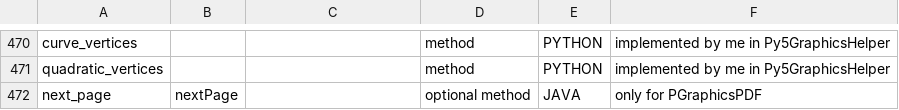
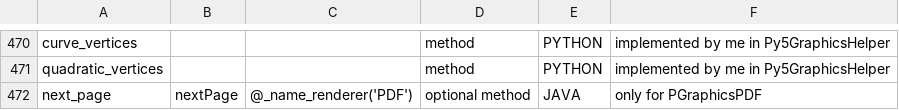
Before and after one commit to py5coding/py5generator, a CSV file: py5_resources/data/pgraphics.csv, drawn as a sheet; only a part is shown, gaps mark what is left out.

Commit message:
name correct renderer in error message

```diff
--- a/py5_resources/data/pgraphics.csv
+++ b/py5_resources/data/pgraphics.csv
@@ -471,2 +471,2 @@ curve_vertices,,,method,PYTHON,implemented by me in Py5GraphicsHelper
 quadratic_vertices,,,method,PYTHON,implemented by me in Py5GraphicsHelper
-next_page,nextPage,,optional method,JAVA,only for PGraphicsPDF
+next_page,nextPage,@_name_renderer('PDF'),optional method,JAVA,only for PGraphicsPDF
```
Also changed, not shown: 2 other files.
